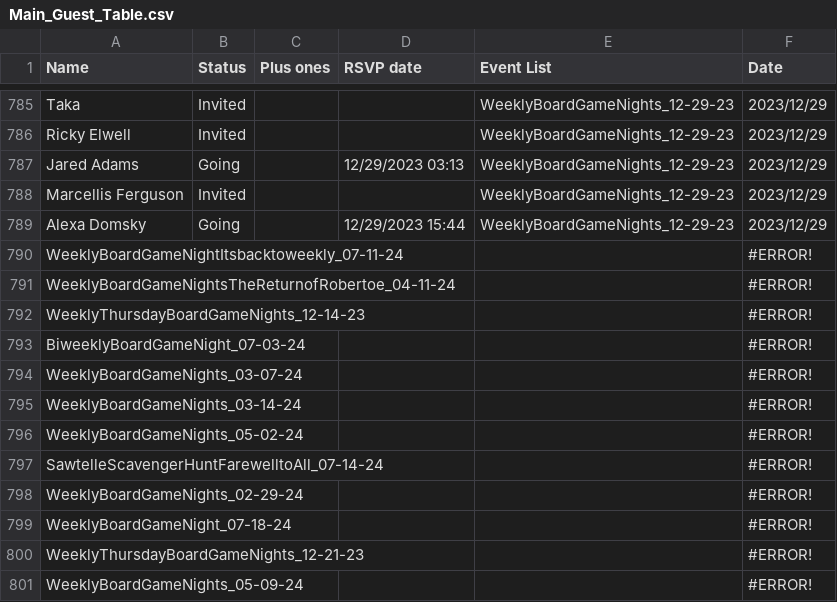
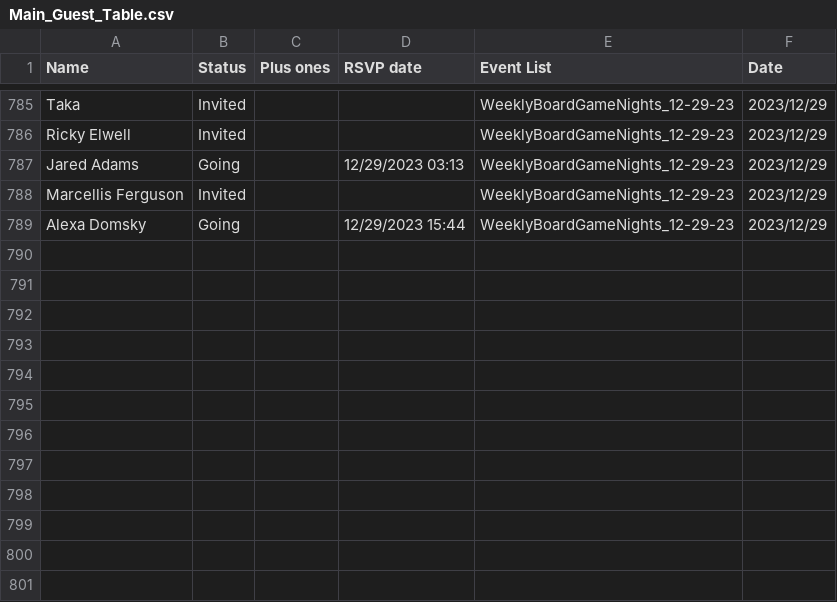
Before and after one commit to jcalsto/boardgamenightanalytics, a CSV file: data/Main_Guest_Table.csv, drawn as a sheet; only a part is shown, gaps mark what is left out.

Commit message:
Fixing Data Errors in Main_Guest_Table.csv

```diff
--- a/data/Main_Guest_Table.csv
+++ b/data/Main_Guest_Table.csv
@@ -789,13 +789 @@ Marcellis Ferguson,Invited,,,WeeklyBoardGameNights_12-29-23,2023/12/29
 Alexa Domsky,Going,,12/29/2023 15:44,WeeklyBoardGameNights_12-29-23,2023/12/29
-WeeklyBoardGameNightItsbacktoweekly_07-11-24,,,,,#ERROR!
-WeeklyBoardGameNightsTheReturnofRobertoe_04-11-24,,,,,#ERROR!
-WeeklyThursdayBoardGameNights_12-14-23,,,,,#ERROR!
-BiweeklyBoardGameNight_07-03-24,,,,,#ERROR!
-WeeklyBoardGameNights_03-07-24,,,,,#ERROR!
-WeeklyBoardGameNights_03-14-24,,,,,#ERROR!
-WeeklyBoardGameNights_05-02-24,,,,,#ERROR!
-SawtelleScavengerHuntFarewelltoAll_07-14-24,,,,,#ERROR!
-WeeklyBoardGameNights_02-29-24,,,,,#ERROR!
-WeeklyBoardGameNight_07-18-24,,,,,#ERROR!
-WeeklyThursdayBoardGameNights_12-21-23,,,,,#ERROR!
-WeeklyBoardGameNights_05-09-24,,,,,#ERROR!
```
